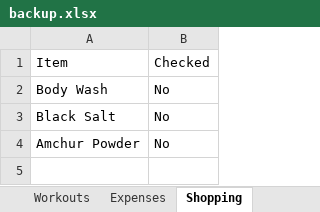
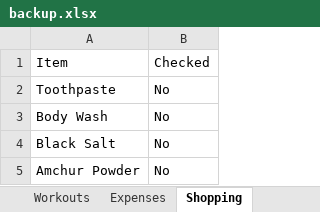
Before and after one commit to itspraveenk/Praveen_Fitness_App, an Excel workbook: data/backup.xlsx, sheet Shopping, drawn as a sheet; values as stored, in another font and other column widths than the file's, no borders; the diff names each change by its address in the sheet, - before the commit and + after, or states it on an @@ line.

Commit message:
Backup: 2026-03-28T08:54:51.593Z

```diff
--- a/data/backup.xlsx (sheet Shopping)
+++ b/data/backup.xlsx (sheet Shopping)
+row 2: Toothpaste | No
```
